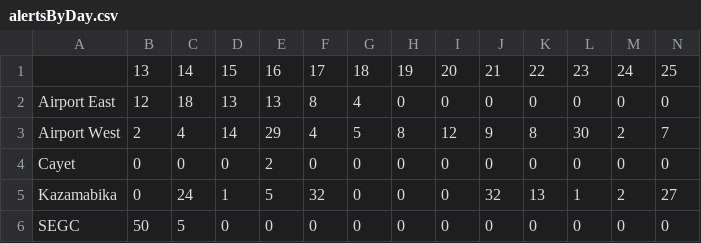
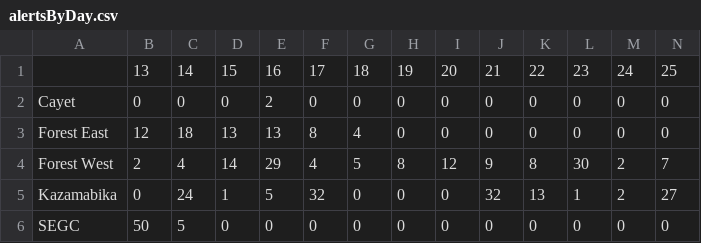
Before and after one commit to rcwhytock/SmartCams, a CSV file: Results/alertsByDay.csv, drawn as a sheet; only a part is shown; removed rows and columns are numbered as before the commit, all else as after; rows hold the shown columns only; the diff names each change by its address in the sheet, - before the commit and + after, or states it on an @@ line.

```diff
--- a/Results/alertsByDay.csv
+++ b/Results/alertsByDay.csv
-row 2: Airport East | 12 | 18 | 13 | 13 | 8 | 4 | 0 | 0 | 0 | 0 | 0 | 0 | 0
-row 3: Airport West | 2 | 4 | 14 | 29 | 4 | 5 | 8 | 12 | 9 | 8 | 30 | 2 | 7
+row 3: Forest East | 12 | 18 | 13 | 13 | 8 | 4 | 0 | 0 | 0 | 0 | 0 | 0 | 0
+row 4: Forest West | 2 | 4 | 14 | 29 | 4 | 5 | 8 | 12 | 9 | 8 | 30 | 2 | 7
```
Also changed, not shown: Results/ClassModelStatsEventByClass.csv, Results/ClassModelStatsEventOverall.csv, 18 other files.
